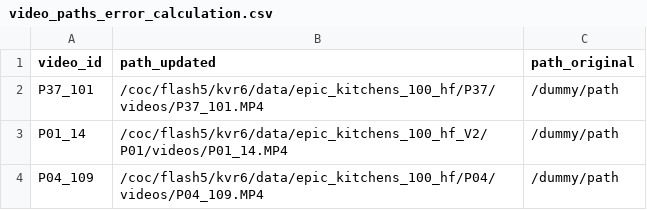
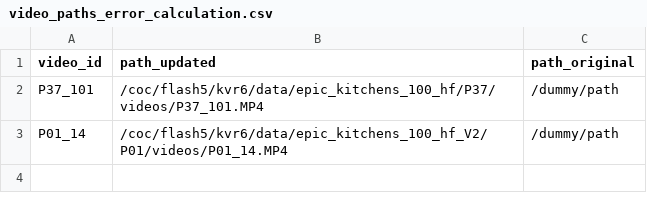
Before and after one commit to kartikvrama/epic-kitchens-100-annotations, a CSV file: video_paths_error_calculation.csv, drawn as a sheet.

```diff
--- a/video_paths_error_calculation.csv
+++ b/video_paths_error_calculation.csv
@@ -3,2 +3 @@ P37_101,/coc/flash5/kvr6/data/epic_kitchens_100_hf/P37/videos/P37_101.MP4,/dummy
 P01_14,/coc/flash5/kvr6/data/epic_kitchens_100_hf_V2/P01/videos/P01_14.MP4,/dummy/path
-P04_109,/coc/flash5/kvr6/data/epic_kitchens_100_hf/P04/videos/P04_109.MP4,/dummy/path
```
Also changed, not shown: video_paths_updated_part1.csv, video_paths_updated_part2.csv, 3 other files.
